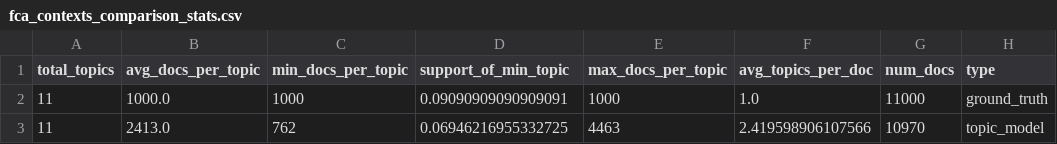
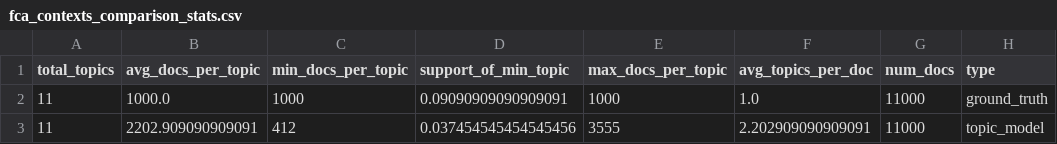
Before and after one commit to KlaraGtknst/fca-constrained-clustering, a CSV file: resources/banksearch/fca_contexts_comparison_stats.csv, drawn as a sheet.

```diff
--- a/resources/banksearch/fca_contexts_comparison_stats.csv
+++ b/resources/banksearch/fca_contexts_comparison_stats.csv
@@ -2,2 +2,2 @@ total_topics,avg_docs_per_topic,min_docs_per_topic,support_of_min_topic,max_docs
 11,1000.0,1000,0.09090909090909091,1000,1.0,11000,ground_truth
-11,2413.0,762,0.06946216955332725,4463,2.419598906107566,10970,topic_model
+11,2202.909090909091,412,0.037454545454545456,3555,2.202909090909091,11000,topic_model
```
Also changed, not shown: 6 other files.
